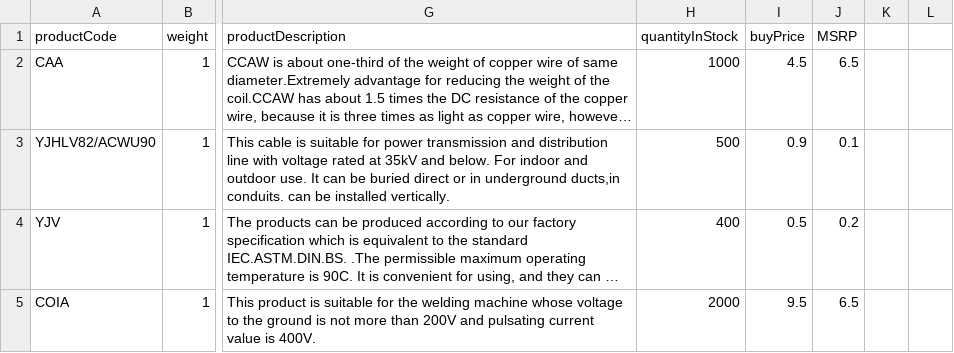
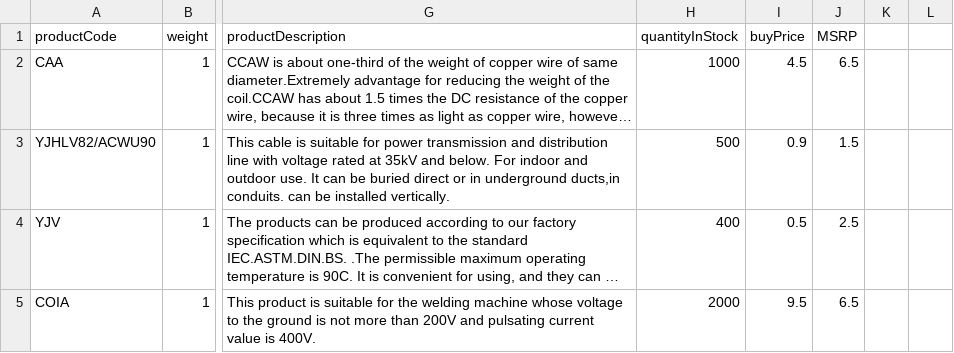
Before and after one commit to oroinc/orocommerce, a CSV file: src/OroB2B/Bundle/ProductBundle/Migrations/Data/Demo/ORM/data/products.csv, drawn as a sheet; only a part is shown, gaps mark what is left out; long unchanged cells end in …; the diff covers the shown part only; the diff names each change by its address in the sheet, - before the commit and + after, or states it on an @@ line.

```diff
--- a/src/OroB2B/Bundle/ProductBundle/Migrations/Data/Demo/ORM/data/products.csv
+++ b/src/OroB2B/Bundle/ProductBundle/Migrations/Data/Demo/ORM/data/products.csv
-J3 (MSRP): 0.1
+J3 (MSRP): 1.5
-J4 (MSRP): 0.2
+J4 (MSRP): 2.5
```
Also changed, not shown: 9 added rows elsewhere in this file, src/OroB2B/Bundle/PricingBundle/Migrations/Data/Demo/ORM/data/product_prices.csv, src/OroB2B/Bundle/ProductBundle/Migrations/Data/Demo/ORM/data/product_unit_precisions.csv.
